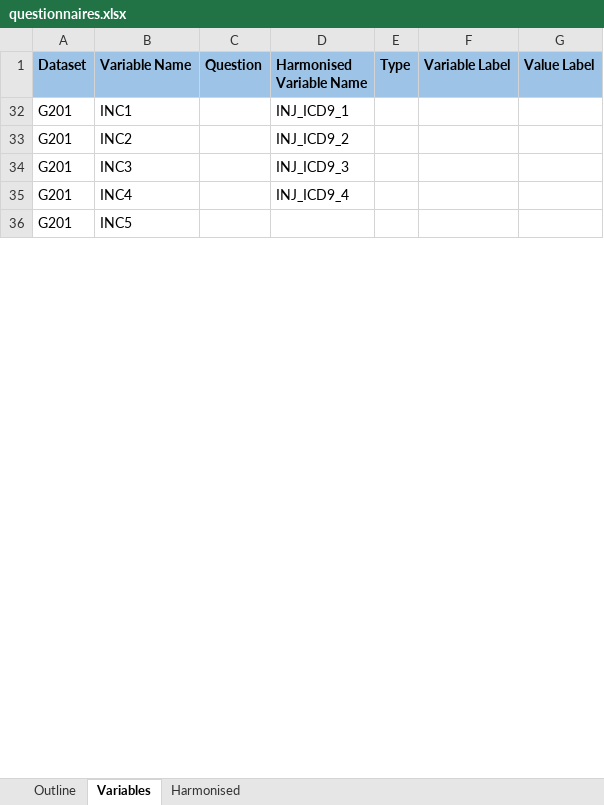
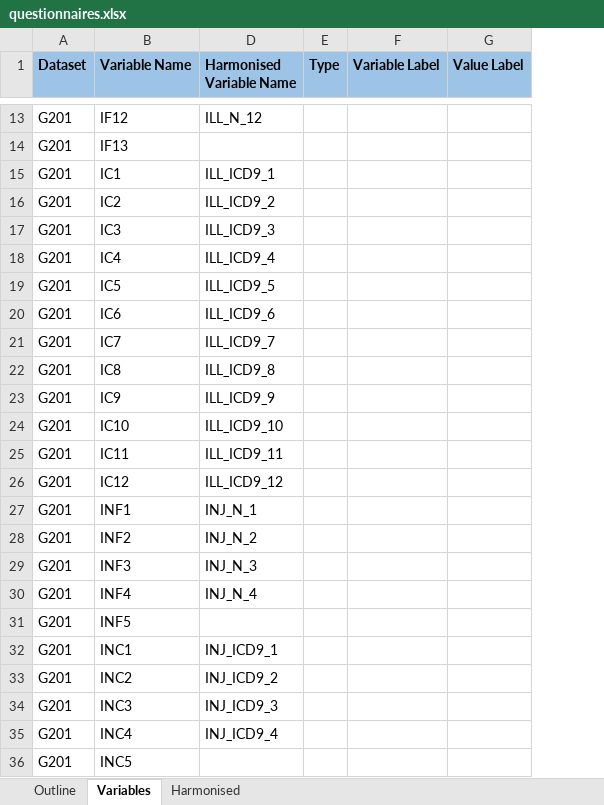
Before and after one commit to matt-humphrey/Injuries-and-Incidents, an Excel workbook: docs/questionnaires.xlsx, sheet Variables, drawn as a sheet; only a part is shown, gaps mark what is left out; values as stored, in another font and other column widths than the file's, no borders; removed rows and columns are numbered as before the commit, all else as after; the diff covers the shown part only; the diff names each change by its address in the sheet, - before the commit and + after, or states it on an @@ line.

```diff
--- a/docs/questionnaires.xlsx (sheet Variables)
+++ b/docs/questionnaires.xlsx (sheet Variables)
@@ column C (Question) hidden, empty @@
@@ row 13 unhidden: G201 | IF12 | ILL_N_12 @@
@@ row 14 unhidden: G201 | IF13 @@
@@ row 15 unhidden: G201 | IC1 | ILL_ICD9_1 @@
@@ row 16 unhidden: G201 | IC2 | ILL_ICD9_2 @@
@@ row 17 unhidden: G201 | IC3 | ILL_ICD9_3 @@
@@ row 18 unhidden: G201 | IC4 | ILL_ICD9_4 @@
@@ row 19 unhidden: G201 | IC5 | ILL_ICD9_5 @@
@@ row 20 unhidden: G201 | IC6 | ILL_ICD9_6 @@
@@ row 21 unhidden: G201 | IC7 | ILL_ICD9_7 @@
@@ row 22 unhidden: G201 | IC8 | ILL_ICD9_8 @@
@@ row 23 unhidden: G201 | IC9 | ILL_ICD9_9 @@
@@ row 24 unhidden: G201 | IC10 | ILL_ICD9_10 @@
@@ row 25 unhidden: G201 | IC11 | ILL_ICD9_11 @@
@@ row 26 unhidden: G201 | IC12 | ILL_ICD9_12 @@
+row 27: G201 | INF1 | INJ_N_1
@@ row 28 unhidden: G201 | INF2 | INJ_N_2 @@
@@ row 29 unhidden: G201 | INF3 | INJ_N_3 @@
@@ row 30 unhidden: G201 | INF4 | INJ_N_4 @@
@@ row 31 unhidden: G201 | INF5 @@
```
Also changed, not shown: 5 added rows and 74 hidden or unhidden rows elsewhere in this sheet, sheet Harmonised.
